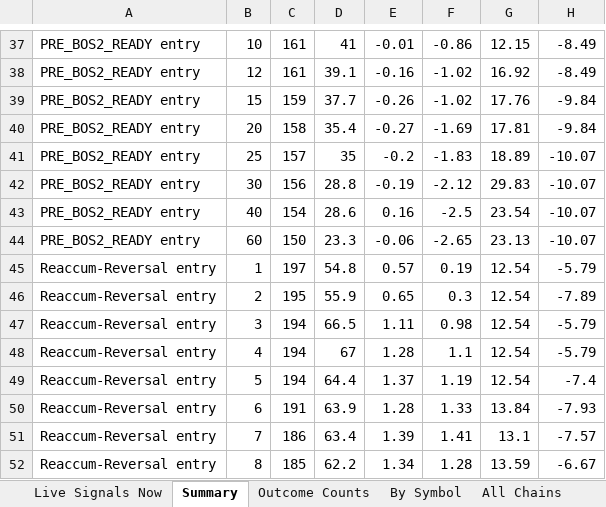
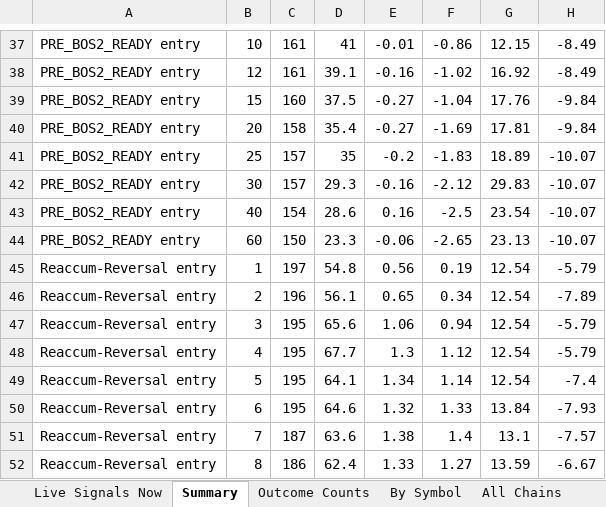
Before and after one commit to atikhalde/Retest, an Excel workbook: results/backtest_results.xlsx, sheet Summary, drawn as a sheet; only a part is shown, gaps mark what is left out; values as stored, in another font and other column widths than the file's, no borders; conditional formats not drawn; the diff covers the shown part only; the diff names each change by its address in the sheet, - before the commit and + after, or states it on an @@ line.

```diff
--- a/results/backtest_results.xlsx (sheet Summary)
+++ b/results/backtest_results.xlsx (sheet Summary)
-C39: 159
+C39: 160
-D39: 37.7
+D39: 37.5
-E39: -0.26
+E39: -0.27
-F39: -1.02
+F39: -1.04
-C42: 156
+C42: 157
-D42: 28.8
+D42: 29.3
-E42: -0.19
+E42: -0.16
-E45: 0.57
+E45: 0.56
-C46: 195
+C46: 196
-D46: 55.9
+D46: 56.1
-F46: 0.3
+F46: 0.34
-C47:C49: 194
+C47:C49: 195
-D47: 66.5
+D47: 65.6
-E47: 1.11
+E47: 1.06
-F47: 0.98
+F47: 0.94
-D48: 67
+D48: 67.7
-E48: 1.28
+E48: 1.3
-F48: 1.1
+F48: 1.12
-D49: 64.4
+D49: 64.1
-E49: 1.37
+E49: 1.34
-F49: 1.19
+F49: 1.14
-C50: 191
+C50: 195
-D50: 63.9
+D50: 64.6
-E50: 1.28
+E50: 1.32
-C51: 186
+C51: 187
-D51: 63.4
+D51: 63.6
-E51: 1.39
+E51: 1.38
-F51: 1.41
+F51: 1.4
-C52: 185
+C52: 186
-D52: 62.2
+D52: 62.4
-E52: 1.34
+E52: 1.33
-F52: 1.28
+F52: 1.27
```
Also changed, not shown: 45 edited cells and cell formats elsewhere in this sheet, sheet By Symbol, sheet Reversal Trades, sheet Live Signals Now, sheet BOS2 Trades, sheet Notes, sheet PreBOS2 Trades, 2 more sheets, results/backtest_simple.xlsx, results/sl_optimization_summary.xlsx, 9 other files.
